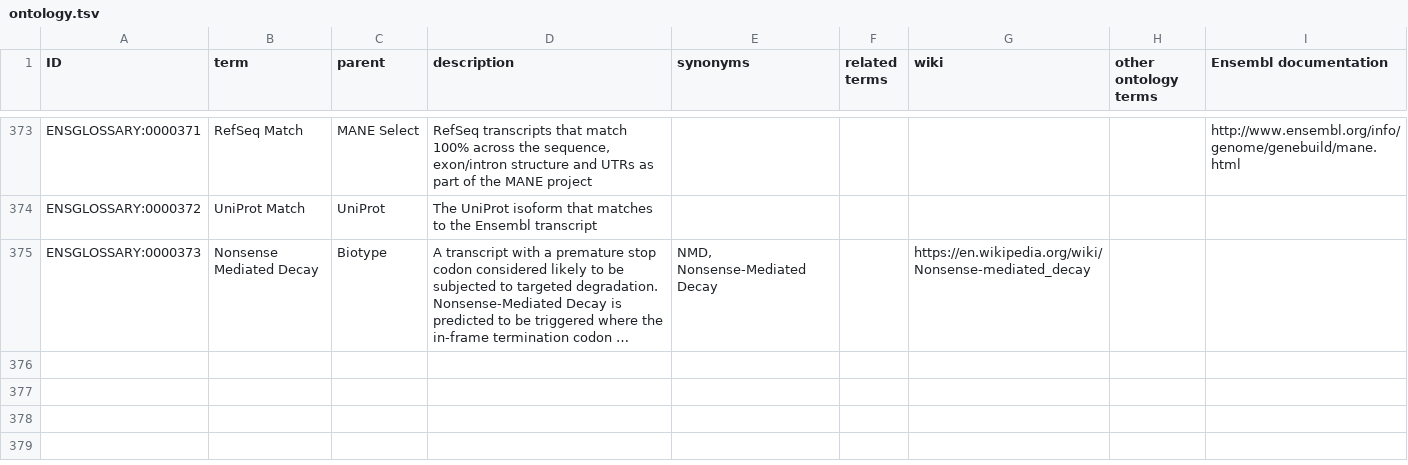
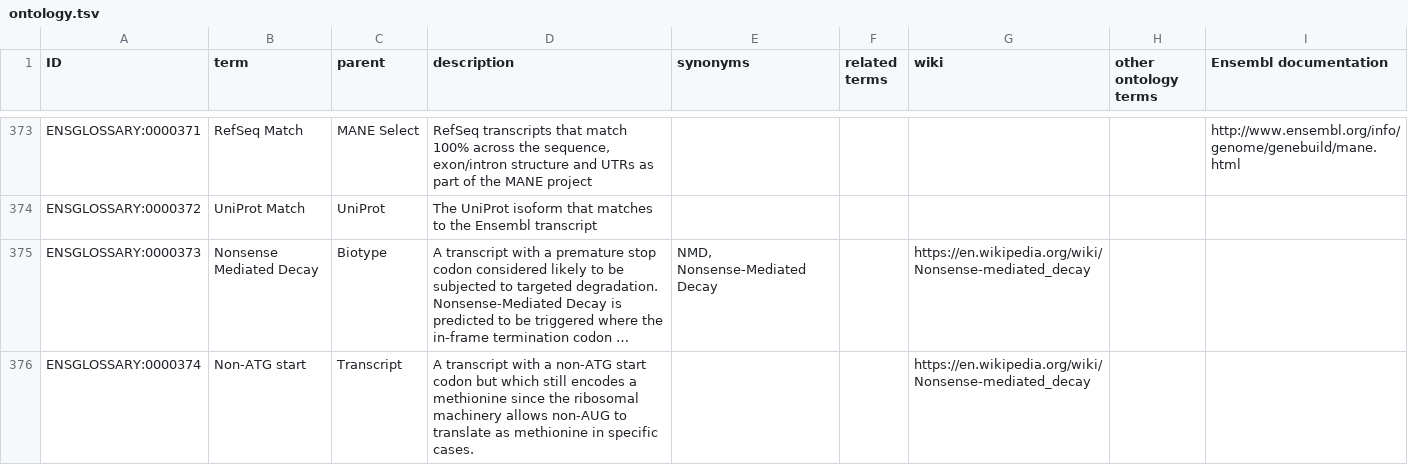
Before and after one commit to Ensembl/ensembl-glossary, a TSV file: src/templates/ontology.tsv, drawn as a sheet; only a part is shown, gaps mark what is left out; long unchanged cells end in …; the diff names each change by its address in the sheet, - before the commit and + after, or states it on an @@ line.

Commit message:
Update ontology.tsv

```diff
--- a/src/templates/ontology.tsv
+++ b/src/templates/ontology.tsv
+row 376: ENSGLOSSARY:0000374 | Non-ATG start | Transcript | A transcript with a non-ATG start codon but which still encodes a methionine since the ribosomal machinery allows non-AUG to translate as methionine in specific cases. |  |  | https://en.wikipedia.org/wiki/Nonsense-mediated_decay
```
